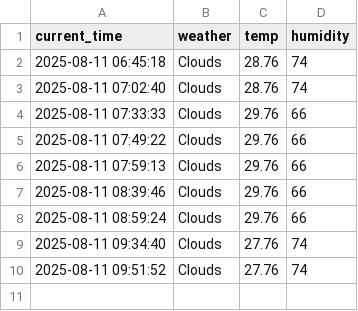
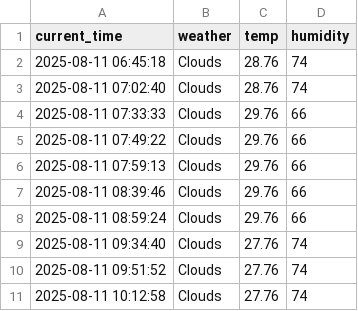
Before and after one commit to shlee135/weather, a CSV file: seoul_weather.csv, drawn as a sheet.

```diff
--- a/seoul_weather.csv
+++ b/seoul_weather.csv
@@ -10 +10,2 @@ current_time,weather,temp,humidity
 2025-08-11 09:51:52,Clouds,27.76,74
+2025-08-11 10:12:58,Clouds,27.76,74
```
